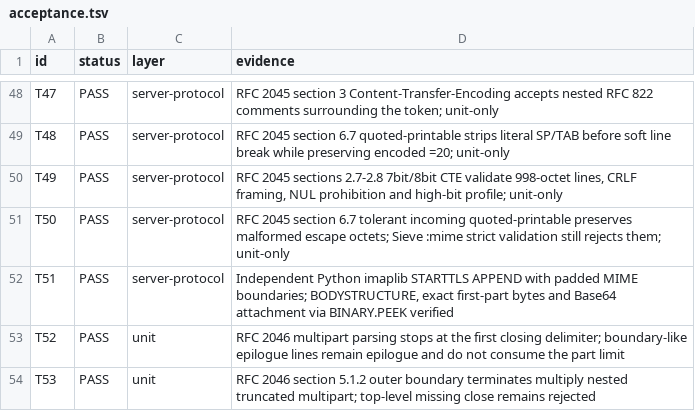
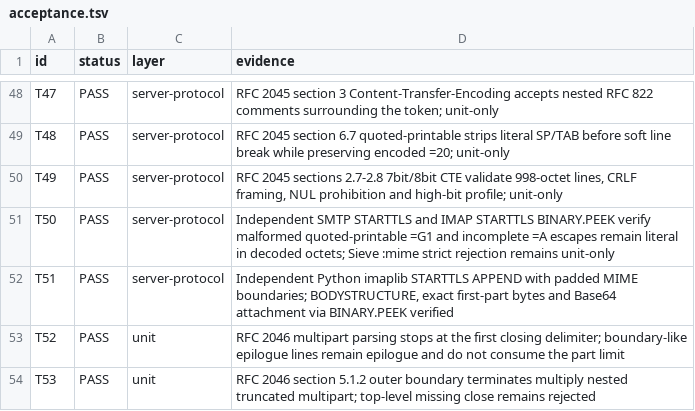
Before and after one commit to thepirateclub/litterkeep-server, a TSV file: docs/acceptance.tsv, drawn as a sheet; only a part is shown, gaps mark what is left out.

Commit message:
test(mime): verify quoted printable recovery over IMAP

```diff
--- a/docs/acceptance.tsv
+++ b/docs/acceptance.tsv
@@ -50,3 +50,3 @@ T48	PASS	server-protocol	RFC 2045 section 6.7 quoted-printable strips literal SP
 T49	PASS	server-protocol	RFC 2045 sections 2.7-2.8 7bit/8bit CTE validate 998-octet lines, CRLF framing, NUL prohibition and high-bit profile; unit-only
-T50	PASS	server-protocol	RFC 2045 section 6.7 tolerant incoming quoted-printable preserves malformed escape octets; Sieve :mime strict validation still rejects them; unit-only
+T50	PASS	server-protocol	Independent SMTP STARTTLS and IMAP STARTTLS BINARY.PEEK verify malformed quoted-printable =G1 and incomplete =A escapes remain literal in decoded octets; Sieve :mime strict rejection remains unit-only
 T51	PASS	server-protocol	Independent Python imaplib STARTTLS APPEND with padded MIME boundaries; BODYSTRUCTURE, exact first-part bytes and Base64 attachment via BINARY.PEEK verified
```
Also changed, not shown: 3 other files.
